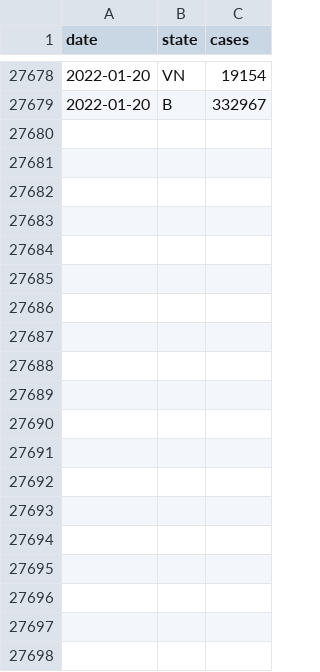
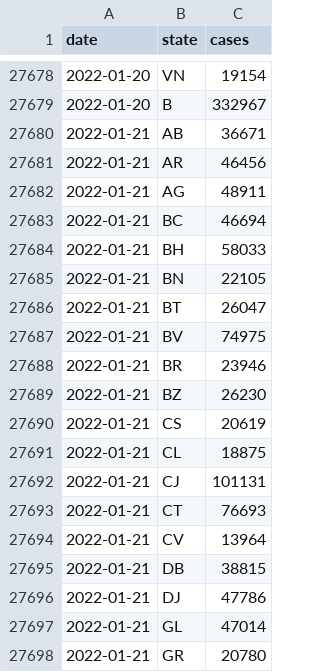
Before and after one commit to custompointofview/covid-19, a CSV file: realtime-rt/collections/ro_daily_cases_county.csv, drawn as a sheet; only a part is shown, gaps mark what is left out; the diff covers the shown part only; the diff names each change by its address in the sheet, - before the commit and + after, or states it on an @@ line.

```diff
--- a/realtime-rt/collections/ro_daily_cases_county.csv
+++ b/realtime-rt/collections/ro_daily_cases_county.csv
+row 27680: 2022-01-21 | AB | 36671
+row 27681: 2022-01-21 | AR | 46456
+row 27682: 2022-01-21 | AG | 48911
+row 27683: 2022-01-21 | BC | 46694
+row 27684: 2022-01-21 | BH | 58033
+row 27685: 2022-01-21 | BN | 22105
+row 27686: 2022-01-21 | BT | 26047
+row 27687: 2022-01-21 | BV | 74975
+row 27688: 2022-01-21 | BR | 23946
+row 27689: 2022-01-21 | BZ | 26230
+row 27690: 2022-01-21 | CS | 20619
+row 27691: 2022-01-21 | CL | 18875
+row 27692: 2022-01-21 | CJ | 101131
+row 27693: 2022-01-21 | CT | 76693
+row 27694: 2022-01-21 | CV | 13964
+row 27695: 2022-01-21 | DB | 38815
+row 27696: 2022-01-21 | DJ | 47786
+row 27697: 2022-01-21 | GL | 47014
+row 27698: 2022-01-21 | GR | 20780
```
Also changed, not shown: 23 added rows elsewhere in this file, realtime-rt/collections/eu_daily_cases_cssegi.csv, realtime-rt/collections/ro_daily_cases_code.csv, 20 other files.
